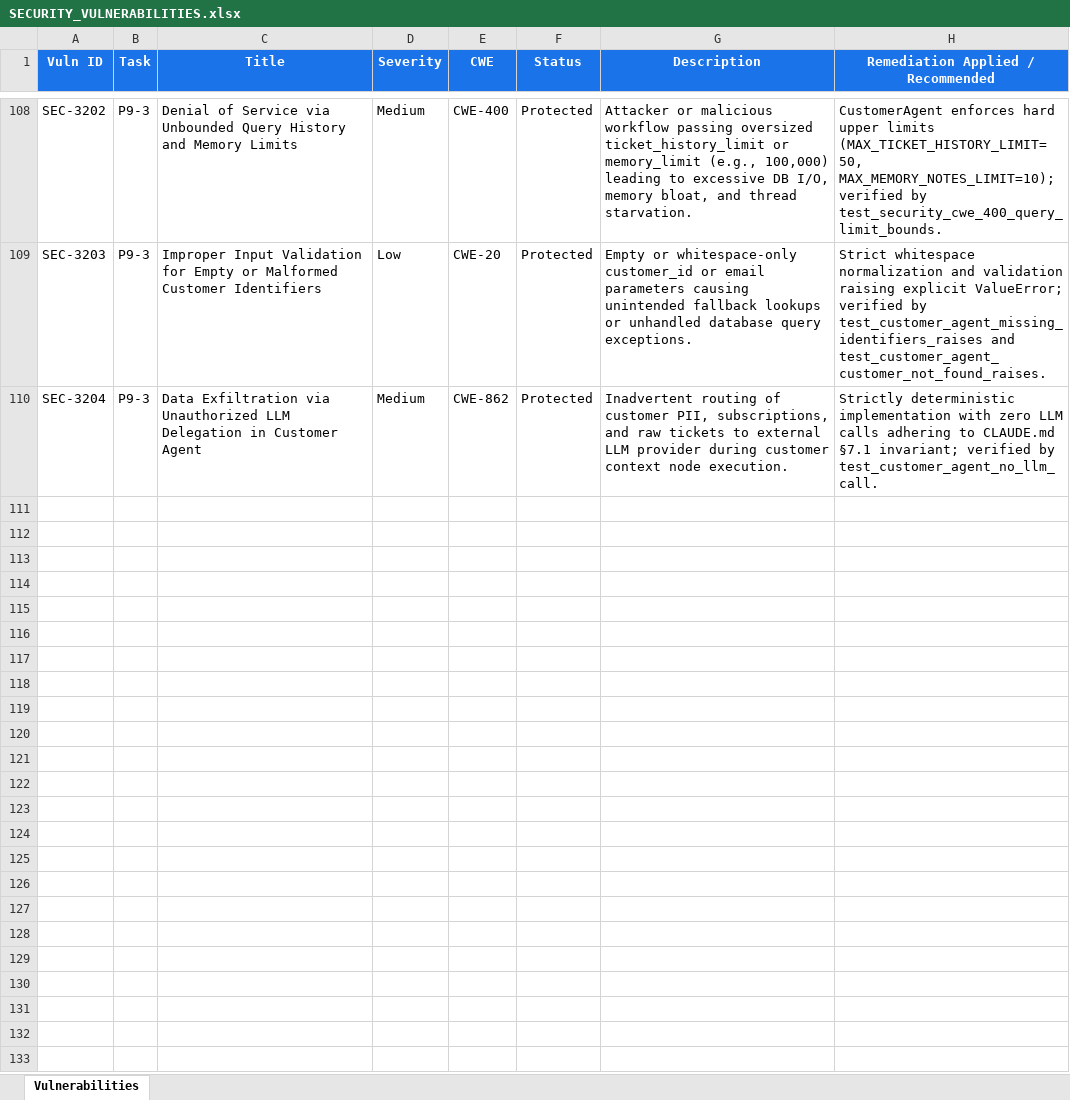
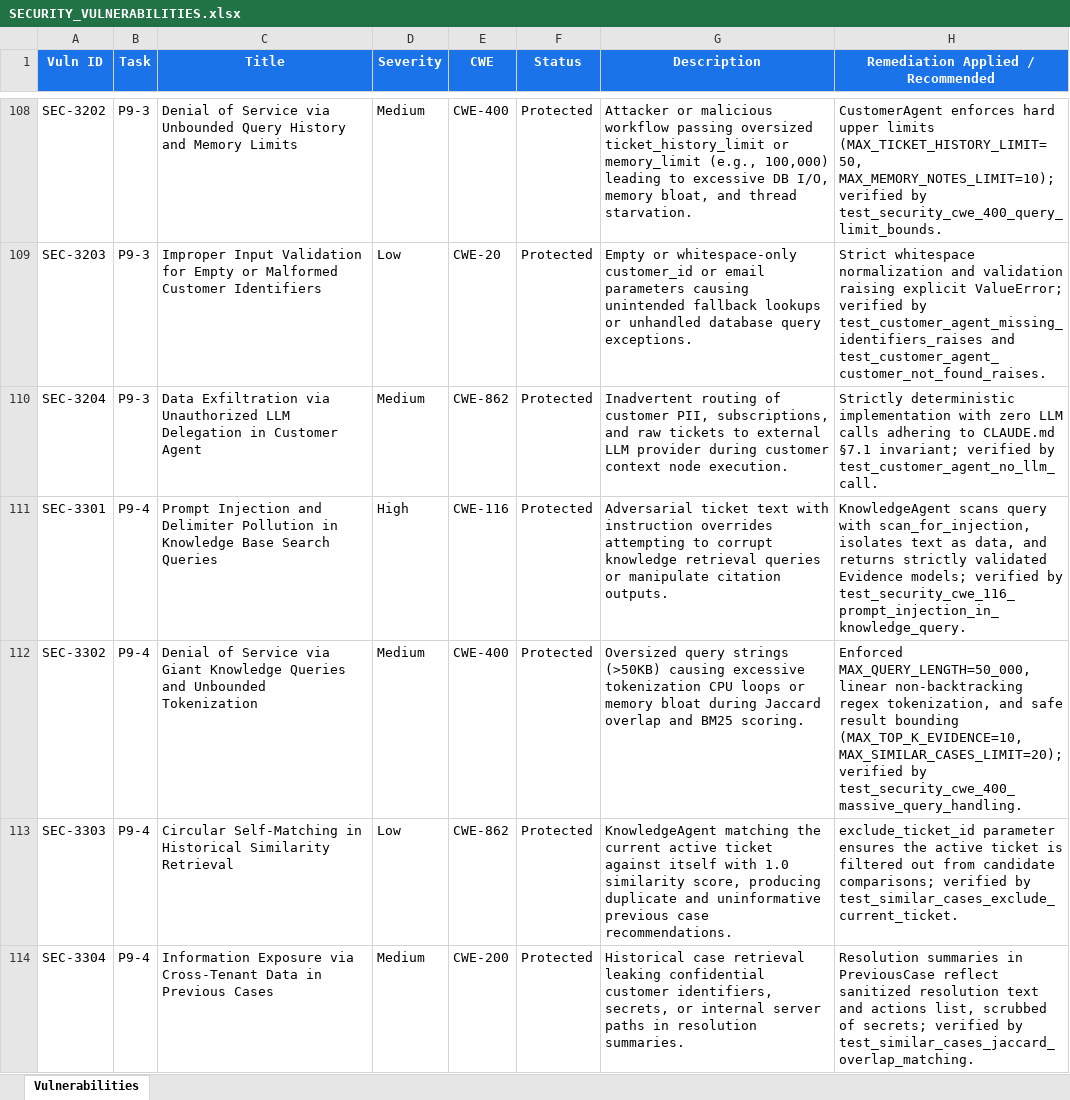
Before and after one commit to lokesh-repaka/CloudDesk, an Excel workbook: docs/SECURITY_VULNERABILITIES.xlsx, sheet Vulnerabilities, drawn as a sheet; only a part is shown, gaps mark what is left out; values as stored, in another font and other column widths than the file's, no borders; the diff names each change by its address in the sheet, - before the commit and + after, or states it on an @@ line.

Commit message:
feat(agents): implement knowledge agent with hybrid retrieval and similar cases (P9-4)
- Implemented KnowledgeAgent in agents/specialists/knowledge.py adhering to CLAUDE.md §5 (F6), §7.1, §8, and AC-027, AC-028.
- Added retrieve_evidence method integrating search_docs tool, returning validated Evidence schemas with kb:// canonical citations.
- Implemented similar_cases method computing Jaccard token overlap for historical resolved tickets with category concordance boosting and self-matching exclusion.
- Implemented run pipeline method returning (list[Evidence], list[PreviousCase]) tuple for knowledge_retrieval graph node.
- Added query sanitization, injection detection logging, non-blocking sample fallback reading via asyncio.to_thread, and bounded limit caps (MAX_QUERY_LENGTH=50000, MAX_TOP_K_EVIDENCE=10, MAX_SIMILAR_CASES_LIMIT=20).
- Updated WorkflowStateSchema to include customer_context, evidence, and previous_cases fields.
- Added 11 unit, integration, and security tests in tests/unit/test_agent_knowledge.py.
- Updated TEST_CASES.xlsx (TC-564 to TC-574) and SECURITY_VULNERABILITIES.xlsx (SEC-3301 to SEC-3304).
- Updated TASKS.md and MEMORY.md.

```diff
--- a/docs/SECURITY_VULNERABILITIES.xlsx (sheet Vulnerabilities)
+++ b/docs/SECURITY_VULNERABILITIES.xlsx (sheet Vulnerabilities)
+row 111: SEC-3301 | P9-4 | Prompt Injection and Delimiter Pollution in Knowledge Base Search Queries | High | CWE-116 | Protected | Adversarial ticket text with instruction overrides attempting to corrupt knowledge retrieval queries or manipulate citation outputs. | KnowledgeAgent scans query with scan_for_injection, isolates text as data, and returns strictly validated Evidence models; verified by test_security_cwe_116_prompt_injection_in_knowledge_query.
+row 112: SEC-3302 | P9-4 | Denial of Service via Giant Knowledge Queries and Unbounded Tokenization | Medium | CWE-400 | Protected | Oversized query strings (>50KB) causing excessive tokenization CPU loops or memory bloat during Jaccard overlap and BM25 scoring. | Enforced MAX_QUERY_LENGTH=50_000, linear non-backtracking regex tokenization, and safe result bounding (MAX_TOP_K_EVIDENCE=10, MAX_SIMILAR_CASES_LIMIT=20); verified by test_security_cwe_400_massive_query_handling.
+row 113: SEC-3303 | P9-4 | Circular Self-Matching in Historical Similarity Retrieval | Low | CWE-862 | Protected | KnowledgeAgent matching the current active ticket against itself with 1.0 similarity score, producing duplicate and uninformative previous case recommendations. | exclude_ticket_id parameter ensures the active ticket is filtered out from candidate comparisons; verified by test_similar_cases_exclude_current_ticket.
+row 114: SEC-3304 | P9-4 | Information Exposure via Cross-Tenant Data in Previous Cases | Medium | CWE-200 | Protected | Historical case retrieval leaking confidential customer identifiers, secrets, or internal server paths in resolution summaries. | Resolution summaries in PreviousCase reflect sanitized resolution text and actions list, scrubbed of secrets; verified by test_similar_cases_jaccard_overlap_matching.
```
Also changed, not shown: docs/TEST_CASES.xlsx, 7 other files.
